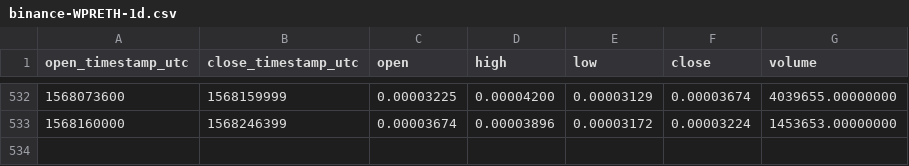
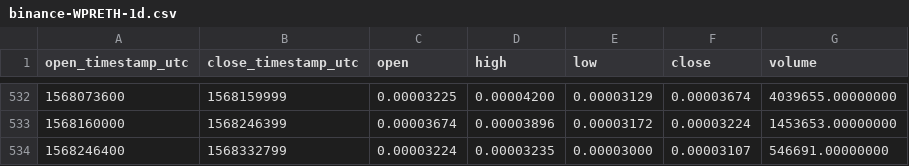
Before and after one commit to cryptobigbro/binance-WPRETH, a CSV file: binance-WPRETH-1d.csv, drawn as a sheet; only a part is shown, gaps mark what is left out.

```diff
--- a/binance-WPRETH-1d.csv
+++ b/binance-WPRETH-1d.csv
@@ -533 +533,2 @@ open_timestamp_utc,close_timestamp_utc,open,high,low,close,volume
 1568160000,1568246399,0.00003674,0.00003896,0.00003172,0.00003224,1453653.00000000
+1568246400,1568332799,0.00003224,0.00003235,0.00003000,0.00003107,546691.00000000
```
Also changed, not shown: binance-WPRETH-1h.csv.
